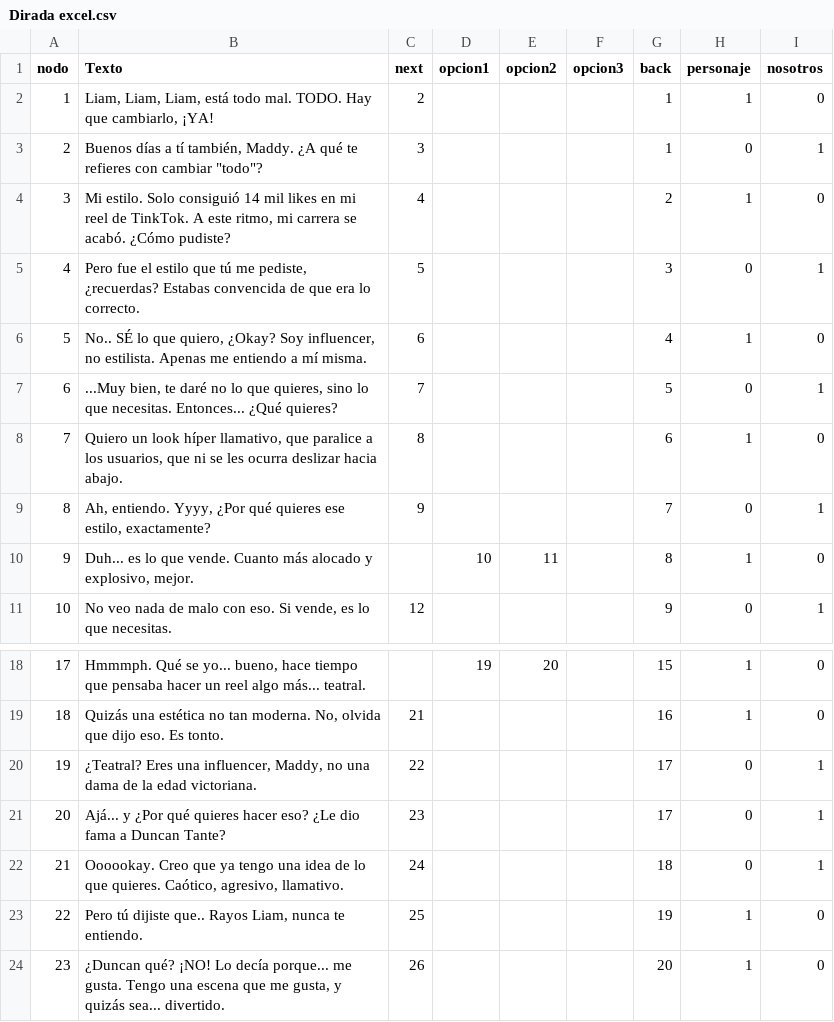
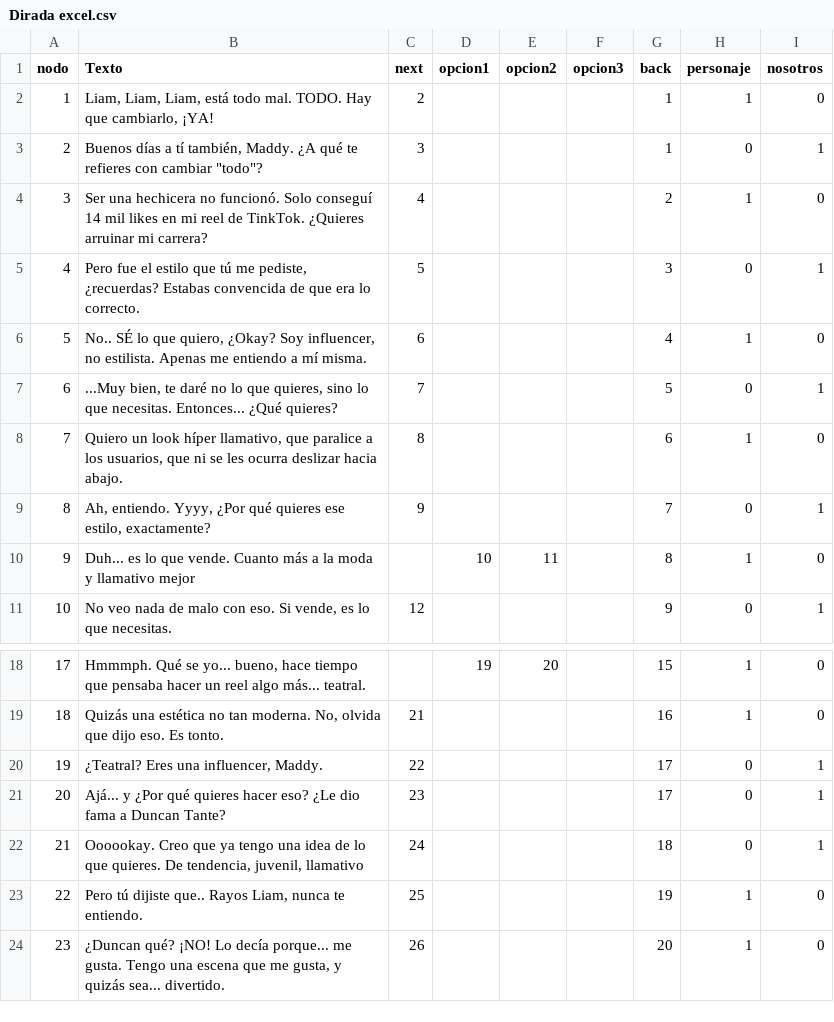
Before and after one commit to ero333/GoldenBeauty, a CSV file: Assets/excels/Dirada excel.csv, drawn as a sheet; only a part is shown, gaps mark what is left out.

Commit message:
+ dialogos cambiados driada excel

```diff
--- a/Assets/excels/Dirada excel.csv
+++ b/Assets/excels/Dirada excel.csv
@@ -3,3 +3,3 @@ nodo,Texto,next,opcion1,opcion2,opcion3,back,personaje,nosotros
 2,"Buenos días a tí también, Maddy. ¿A qué te refieres con cambiar ""todo""?",3,,,,1,0,1
-3,"Mi estilo. Solo consiguió 14 mil likes en mi reel de TinkTok. A este ritmo, mi carrera se acabó. ¿Cómo pudiste?",4,,,,2,1,0
+3,Ser una hechicera no funcionó. Solo conseguí 14 mil likes en mi reel de TinkTok. ¿Quieres arruinar mi carrera?,4,,,,2,1,0
 4,"Pero fue el estilo que tú me pediste, ¿recuerdas? Estabas convencida de que era lo correcto.",5,,,,3,0,1
@@ -9,3 +9,3 @@ nodo,Texto,next,opcion1,opcion2,opcion3,back,personaje,nosotros
 8,"Ah, entiendo. Yyyy, ¿Por qué quieres ese estilo, exactamente?",9,,,,7,0,1
-9,"Duh... es lo que vende. Cuanto más alocado y explosivo, mejor. ",,10,11,,8,1,0
+9,Duh... es lo que vende. Cuanto más a la moda y llamativo mejor,,10,11,,8,1,0
 10,"No veo nada de malo con eso. Si vende, es lo que necesitas.",12,,,,9,0,1
@@ -19,5 +19,5 @@ nodo,Texto,next,opcion1,opcion2,opcion3,back,personaje,nosotros
 18,"Quizás una estética no tan moderna. No, olvida que dijo eso. Es tonto.",21,,,,16,1,0
-19,"¿Teatral? Eres una influencer, Maddy, no una dama de la edad victoriana.",22,,,,17,0,1
+19,"¿Teatral? Eres una influencer, Maddy.",22,,,,17,0,1
 20,Ajá... y ¿Por qué quieres hacer eso? ¿Le dio fama a Duncan Tante?,23,,,,17,0,1
-21,"Oooookay. Creo que ya tengo una idea de lo que quieres. Caótico, agresivo, llamativo.",24,,,,18,0,1
+21,"Oooookay. Creo que ya tengo una idea de lo que quieres. De tendencia, juvenil, llamativo",24,,,,18,0,1
 22,"Pero tú dijiste que.. Rayos Liam, nunca te entiendo.",25,,,,19,1,0
```
